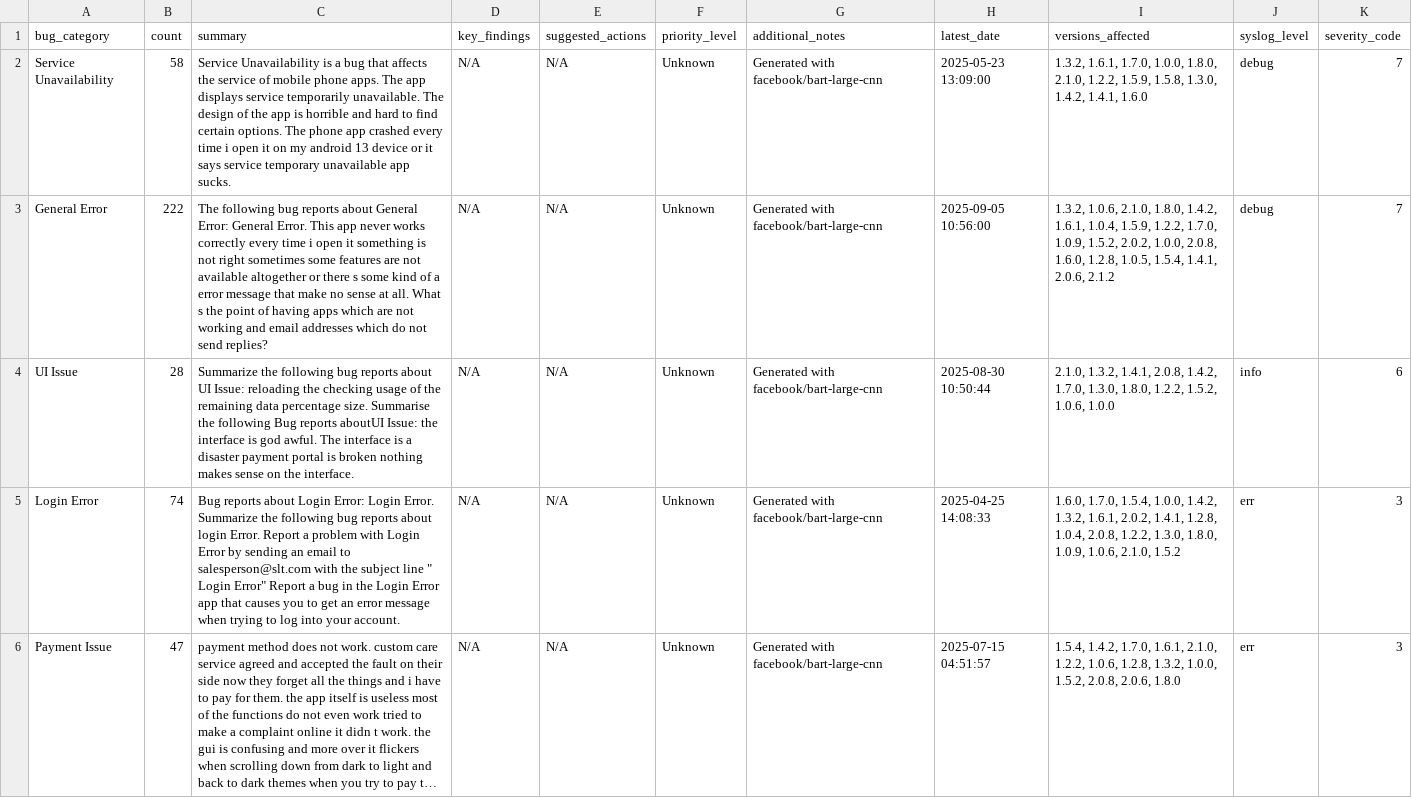
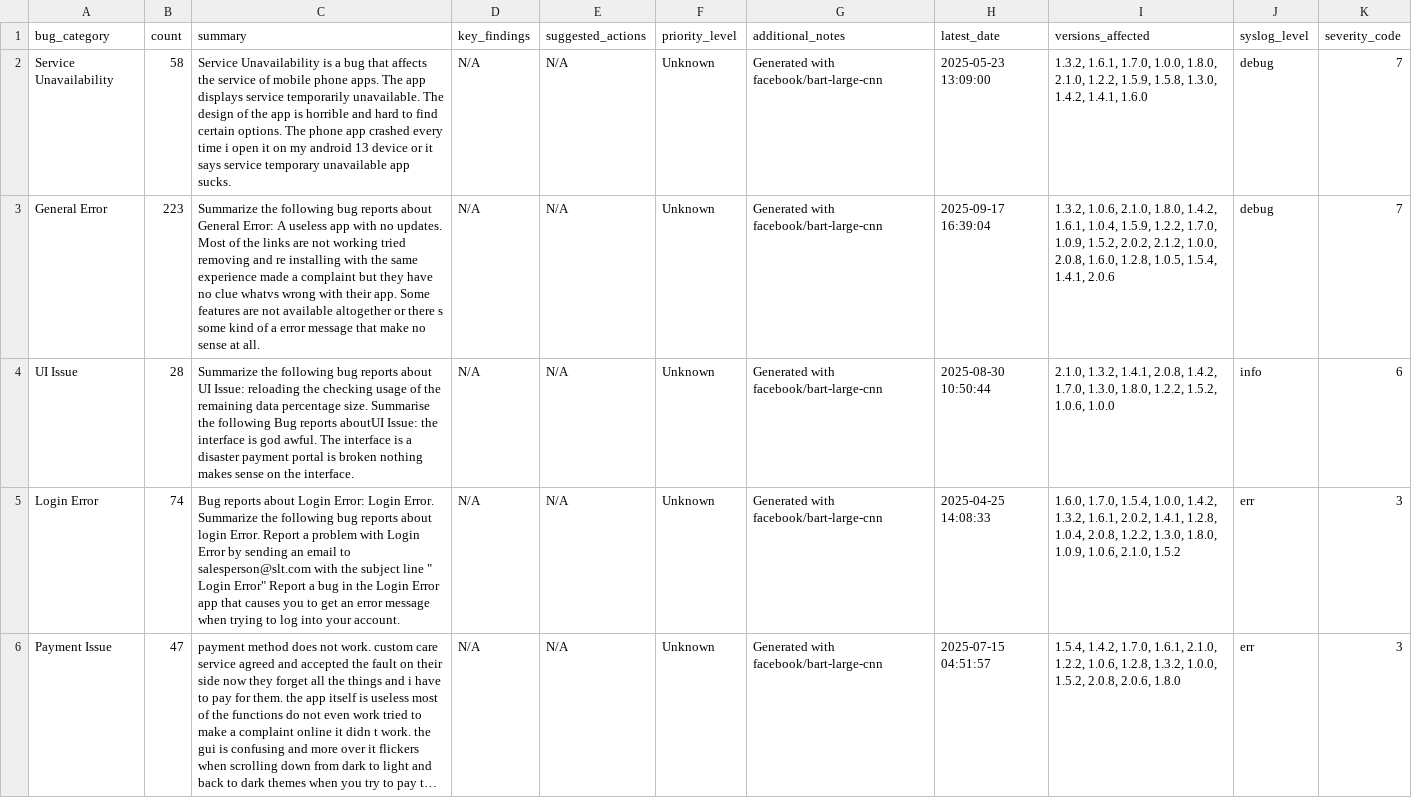
Before and after one commit to kaan84k/slt-bug-analytics-dashboard, a CSV file: data/developer_bug_summaries.csv, drawn as a sheet; only a part is shown; long unchanged cells end in …; the diff covers the shown part only; the diff names each change by its address in the sheet, - before the commit and + after, or states it on an @@ line.

```diff
--- a/data/developer_bug_summaries.csv
+++ b/data/developer_bug_summaries.csv
-B3 (count): 222
+B3 (count): 223
-C3 (summary): The following bug reports about General Error: General Error. This app never works correctly every time i open it something is not right sometimes some features are not available altogether or there s some kind of a error message that make no sense at all. What s the point of having apps which are not working and email addresses which do not send replies?
+C3 (summary): Summarize the following bug reports about General Error: A useless app with no updates. Most of the links are not working tried removing and re installing with the same experience made a complaint but they have no clue whatvs wrong with their app. Some features are not available altogether or there s some kind of a error message that make no sense at all.
-H3 (latest_date): 2025-09-05 10:56:00
+H3 (latest_date): 2025-09-17 16:39:04
-I3 (versions_affected): …1.5.2, 2.0.2, 1.0.0, 2.0.8, 1.6.0, 1.2.8, 1.0.5, 1.5.4, 1.4.1, 2.0.6, 2.1.2
+I3 (versions_affected): …1.5.2, 2.0.2, 2.1.2, 1.0.0, 2.0.8, 1.6.0, 1.2.8, 1.0.5, 1.5.4, 1.4.1, 2.0.6
```
Also changed, not shown: 1 moved row elsewhere in this file, data/bug_predictions.csv, data/categorized_bugs.csv, 4 other files.
